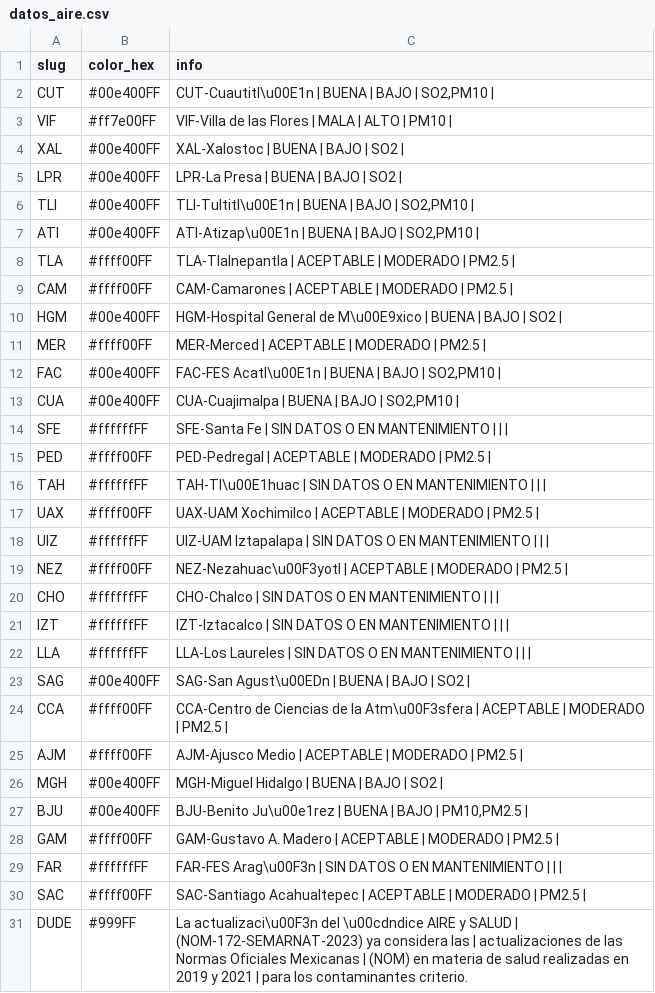
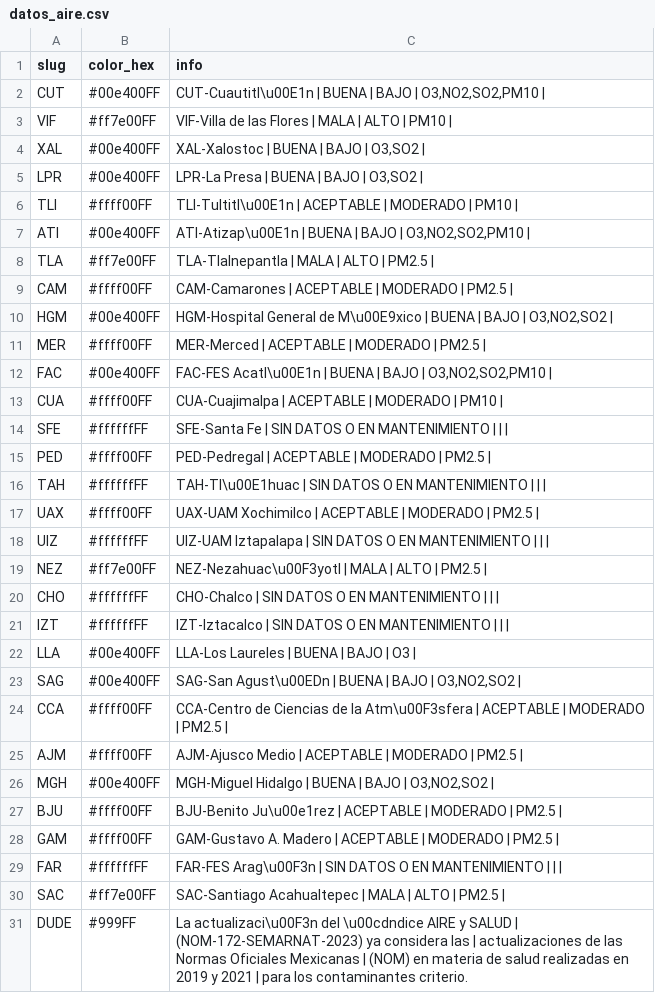
Before and after one commit to josepablo-sur/airecdmx, a CSV file: datos_aire.csv, drawn as a sheet.

```diff
--- a/datos_aire.csv
+++ b/datos_aire.csv
@@ -1,14 +1,14 @@
 slug,color_hex,info
-CUT,#00e400FF,"CUT-Cuautitl\u00E1n | BUENA  | BAJO  | SO2,PM10 |"
+CUT,#00e400FF,"CUT-Cuautitl\u00E1n | BUENA  | BAJO  | O3,NO2,SO2,PM10 |"
 VIF,#ff7e00FF,VIF-Villa de las Flores | MALA  | ALTO  | PM10 |
-XAL,#00e400FF,XAL-Xalostoc | BUENA  | BAJO  | SO2 |
-LPR,#00e400FF,LPR-La Presa | BUENA  | BAJO  | SO2 |
-TLI,#00e400FF,"TLI-Tultitl\u00E1n | BUENA  | BAJO  | SO2,PM10 |"
-ATI,#00e400FF,"ATI-Atizap\u00E1n | BUENA  | BAJO  | SO2,PM10 |"
-TLA,#ffff00FF,TLA-Tlalnepantla | ACEPTABLE  | MODERADO  | PM2.5 |
+XAL,#00e400FF,"XAL-Xalostoc | BUENA  | BAJO  | O3,SO2 |"
+LPR,#00e400FF,"LPR-La Presa | BUENA  | BAJO  | O3,SO2 |"
+TLI,#ffff00FF,TLI-Tultitl\u00E1n | ACEPTABLE  | MODERADO  | PM10 |
+ATI,#00e400FF,"ATI-Atizap\u00E1n | BUENA  | BAJO  | O3,NO2,SO2,PM10 |"
+TLA,#ff7e00FF,TLA-Tlalnepantla | MALA  | ALTO  | PM2.5 |
 CAM,#ffff00FF,CAM-Camarones | ACEPTABLE  | MODERADO  | PM2.5 |
-HGM,#00e400FF,HGM-Hospital General de M\u00E9xico | BUENA  | BAJO  | SO2 |
+HGM,#00e400FF,"HGM-Hospital General de M\u00E9xico | BUENA  | BAJO  | O3,NO2,SO2 |"
 MER,#ffff00FF,MER-Merced | ACEPTABLE  | MODERADO  | PM2.5 |
-FAC,#00e400FF,"FAC-FES Acatl\u00E1n | BUENA  | BAJO  | SO2,PM10 |"
-CUA,#00e400FF,"CUA-Cuajimalpa | BUENA  | BAJO  | SO2,PM10 |"
+FAC,#00e400FF,"FAC-FES Acatl\u00E1n | BUENA  | BAJO  | O3,NO2,SO2,PM10 |"
+CUA,#ffff00FF,CUA-Cuajimalpa | ACEPTABLE  | MODERADO  | PM10 |
 SFE,#ffffffFF,SFE-Santa Fe | SIN DATOS O EN MANTENIMIENTO  |  |  |
@@ -18,14 +18,14 @@ UAX,#ffff00FF,UAX-UAM Xochimilco | ACEPTABLE  | MODERADO  | PM2.5 |
 UIZ,#ffffffFF,UIZ-UAM Iztapalapa | SIN DATOS O EN MANTENIMIENTO  |  |  |
-NEZ,#ffff00FF,NEZ-Nezahuac\u00F3yotl | ACEPTABLE  | MODERADO  | PM2.5 |
+NEZ,#ff7e00FF,NEZ-Nezahuac\u00F3yotl | MALA  | ALTO  | PM2.5 |
 CHO,#ffffffFF,CHO-Chalco | SIN DATOS O EN MANTENIMIENTO  |  |  |
 IZT,#ffffffFF,IZT-Iztacalco | SIN DATOS O EN MANTENIMIENTO  |  |  |
-LLA,#ffffffFF,LLA-Los Laureles | SIN DATOS O EN MANTENIMIENTO  |  |  |
-SAG,#00e400FF,SAG-San Agust\u00EDn | BUENA  | BAJO  | SO2 |
+LLA,#00e400FF,LLA-Los Laureles | BUENA  | BAJO  | O3 |
+SAG,#00e400FF,"SAG-San Agust\u00EDn | BUENA  | BAJO  | O3,NO2,SO2 |"
 CCA,#ffff00FF,CCA-Centro de Ciencias de la Atm\u00F3sfera | ACEPTABLE  | MODERADO  | PM2.5 |
 AJM,#ffff00FF,AJM-Ajusco Medio | ACEPTABLE  | MODERADO  | PM2.5 |
-MGH,#00e400FF,MGH-Miguel Hidalgo | BUENA  | BAJO  | SO2 |
-BJU,#00e400FF,"BJU-Benito Ju\u00e1rez | BUENA  | BAJO  | PM10,PM2.5 |"
+MGH,#00e400FF,"MGH-Miguel Hidalgo | BUENA  | BAJO  | O3,NO2,SO2 |"
+BJU,#ffff00FF,BJU-Benito Ju\u00e1rez | ACEPTABLE  | MODERADO  | PM2.5 |
 GAM,#ffff00FF,GAM-Gustavo A. Madero | ACEPTABLE  | MODERADO  | PM2.5 |
 FAR,#ffffffFF,FAR-FES Arag\u00F3n | SIN DATOS O EN MANTENIMIENTO  |  |  |
-SAC,#ffff00FF,SAC-Santiago Acahualtepec | ACEPTABLE  | MODERADO  | PM2.5 |
+SAC,#ff7e00FF,SAC-Santiago Acahualtepec | MALA  | ALTO  | PM2.5 |
 DUDE,#999FF,La actualizaci\u00F3n del \u00cdndice AIRE y SALUD | (NOM-172-SEMARNAT-2023) ya considera las | actualizaciones de las Normas Oficiales Mexicanas | (NOM) en materia de salud realizadas en 2019 y 2021  | para los contaminantes criterio.
```
